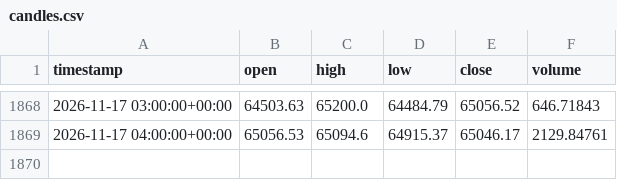
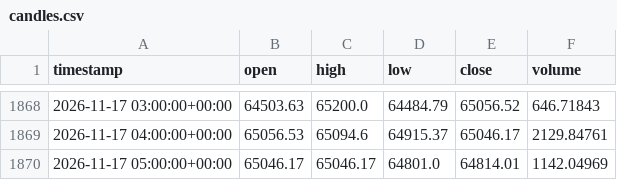
Before and after one commit to Aymane-A/AtlasQuant-, a CSV file: ai-service/data/live/candles.csv, drawn as a sheet; only a part is shown, gaps mark what is left out.

```diff
--- a/ai-service/data/live/candles.csv
+++ b/ai-service/data/live/candles.csv
@@ -1869 +1869,2 @@ timestamp,open,high,low,close,volume
 2026-11-17 04:00:00+00:00,65056.53,65094.6,64915.37,65046.17,2129.84761
+2026-11-17 05:00:00+00:00,65046.17,65046.17,64801.0,64814.01,1142.04969
```
Also changed, not shown: ai-service/data/live/forecasts.csv, ai-service/data/live/run_log.csv.
